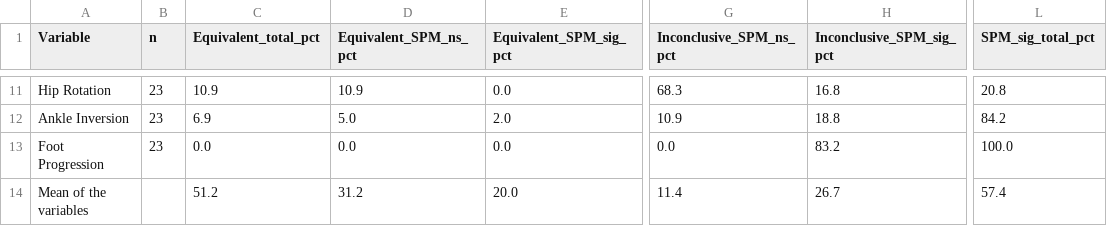
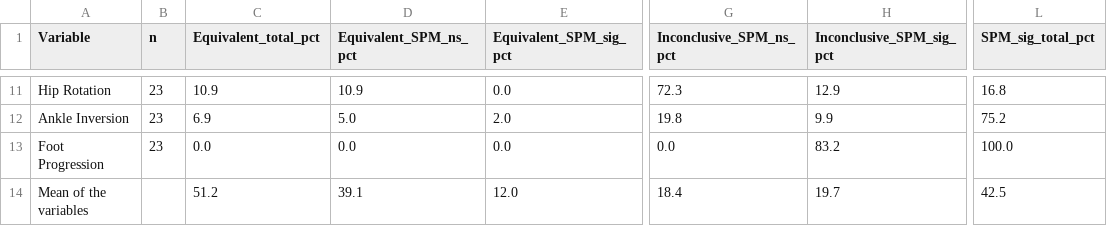
Before and after one commit to m-a-robinson/markerless-equivalence, a CSV file: python_analysis/results/table_equivalence_vs_spm_5deg.csv, drawn as a sheet; only a part is shown, gaps mark what is left out; the diff covers the shown part only; the diff names each change by its address in the sheet, - before the commit and + after, or states it on an @@ line.

```diff
--- a/python_analysis/results/table_equivalence_vs_spm_5deg.csv
+++ b/python_analysis/results/table_equivalence_vs_spm_5deg.csv
-G11 (Inconclusive_SPM_ns_pct): 68.3
+G11 (Inconclusive_SPM_ns_pct): 72.3
-H11 (Inconclusive_SPM_sig_pct): 16.8
+H11 (Inconclusive_SPM_sig_pct): 12.9
-L11 (SPM_sig_total_pct): 20.8
+L11 (SPM_sig_total_pct): 16.8
-G12 (Inconclusive_SPM_ns_pct): 10.9
+G12 (Inconclusive_SPM_ns_pct): 19.8
-H12 (Inconclusive_SPM_sig_pct): 18.8
+H12 (Inconclusive_SPM_sig_pct): 9.9
-L12 (SPM_sig_total_pct): 84.2
+L12 (SPM_sig_total_pct): 75.2
-D14 (Equivalent_SPM_ns_pct): 31.2
+D14 (Equivalent_SPM_ns_pct): 39.1
-E14 (Equivalent_SPM_sig_pct): 20.0
+E14 (Equivalent_SPM_sig_pct): 12.0
-G14 (Inconclusive_SPM_ns_pct): 11.4
+G14 (Inconclusive_SPM_ns_pct): 18.4
-H14 (Inconclusive_SPM_sig_pct): 26.7
+H14 (Inconclusive_SPM_sig_pct): 19.7
-L14 (SPM_sig_total_pct): 57.4
+L14 (SPM_sig_total_pct): 42.5
```
Also changed, not shown: 31 edited cells elsewhere in this file, python_analysis/results/equivalence_5deg_summary.csv, python_analysis/results/table1_5deg.csv, 8 other files.
